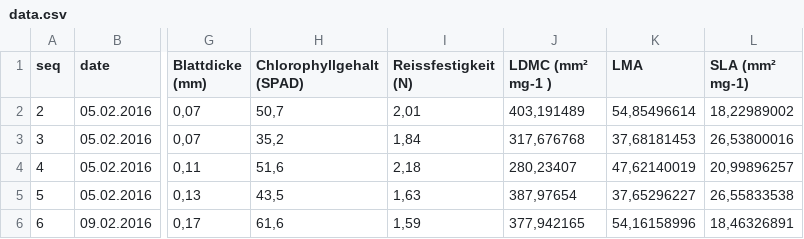
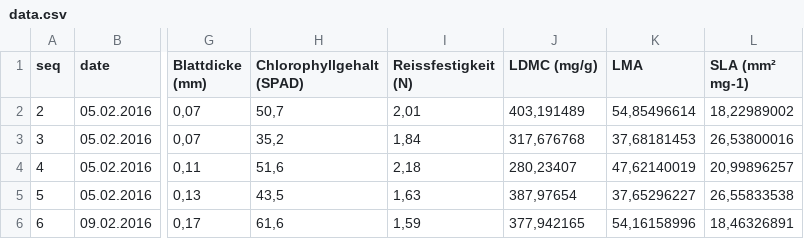
Before and after one commit to h3tch/Sandra, a CSV file: data.csv, drawn as a sheet; only a part is shown, gaps mark what is left out; the diff names each change by its address in the sheet, - before the commit and + after, or states it on an @@ line.

```diff
--- a/data.csv
+++ b/data.csv
-J1: LDMC (mm² mg-1 )
+J1: LDMC (mg/g)
```
Also changed, not shown: 1 other file.
